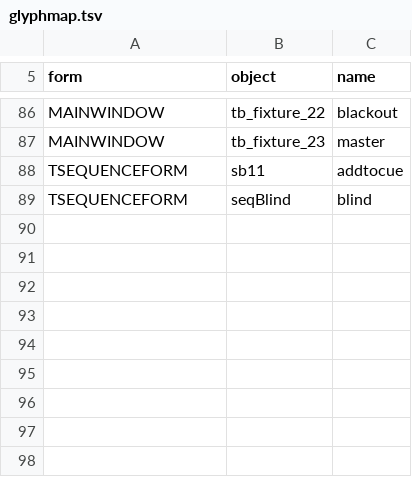
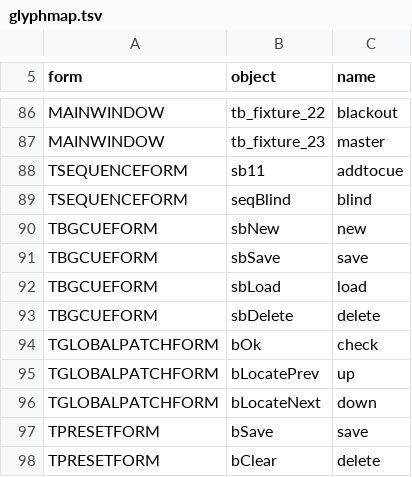
Before and after one commit to MenaceToTheShow/LJ4EVR, a TSV file: tools/glyphmap.tsv, drawn as a sheet; only a part is shown, gaps mark what is left out; the diff names each change by its address in the sheet, - before the commit and + after, or states it on an @@ line.

```diff
--- a/tools/glyphmap.tsv
+++ b/tools/glyphmap.tsv
+row 90: TBGCUEFORM | sbNew | new
+row 91: TBGCUEFORM | sbSave | save
+row 92: TBGCUEFORM | sbLoad | load
+row 93: TBGCUEFORM | sbDelete | delete
+row 94: TGLOBALPATCHFORM | bOk | check
+row 95: TGLOBALPATCHFORM | bLocatePrev | up
+row 96: TGLOBALPATCHFORM | bLocateNext | down
+row 97: TPRESETFORM | bSave | save
+row 98: TPRESETFORM | bClear | delete
```
Also changed, not shown: 38 other files.
